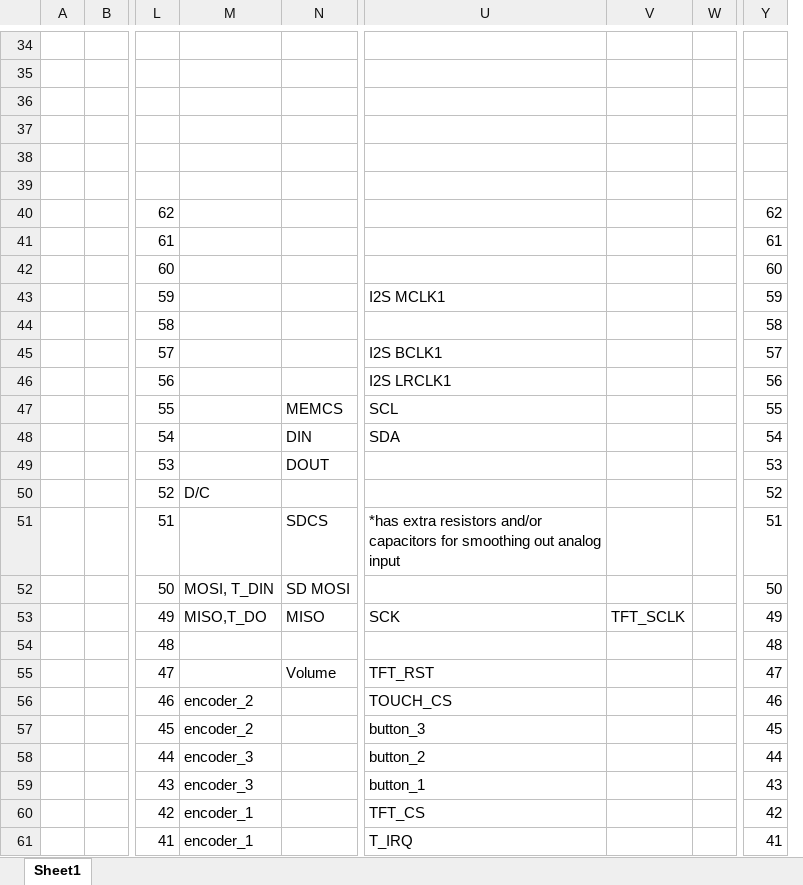
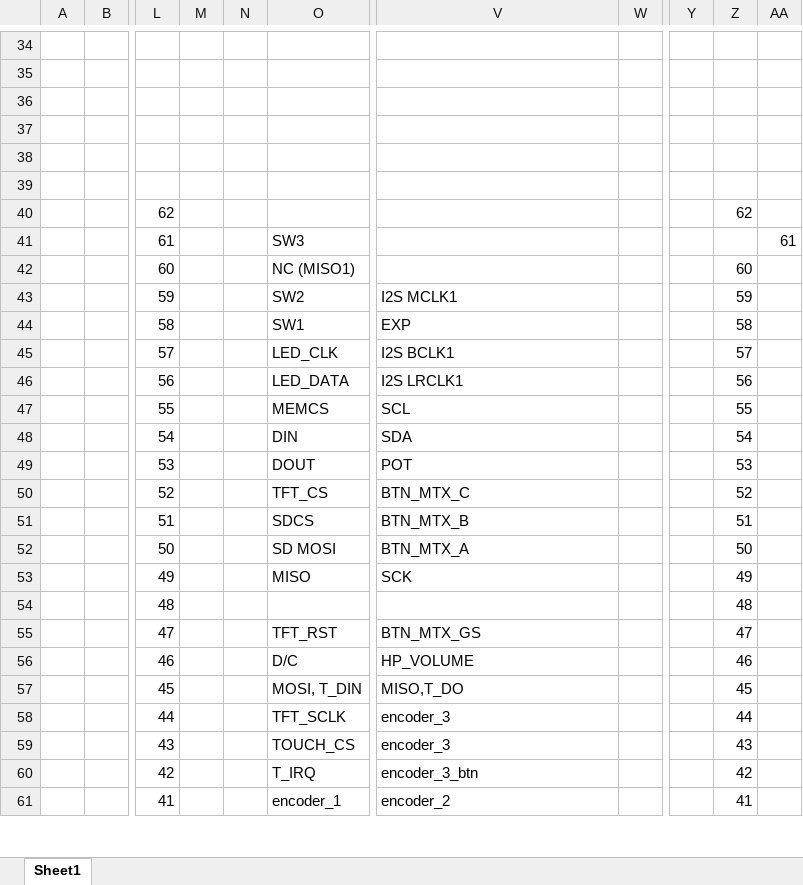
Before and after one commit to frsaba/mcguitarpedal, an Excel workbook: pins.xlsx, sheet Sheet1, drawn as a sheet; only a part is shown, gaps mark what is left out; values as stored, in another font and other column widths than the file's, no cell formats; charts and pictures not drawn; removed rows and columns are numbered as before the commit, all else as after; the diff covers the shown part only; the diff names each change by its address in the sheet, - before the commit and + after, or states it on an @@ line.

Commit message:
Revised pinout

```diff
--- a/pins.xlsx (sheet Sheet1)
+++ b/pins.xlsx (sheet Sheet1)
+column M, empty
+column N, empty
-column N, rows 47-55: MEMCS | DIN | DOUT |  | SDCS | SD MOSI | MISO |  | Volume
-column V, row 53: TFT_SCLK
-column W, empty
+column W, empty
+column Y, empty
+column AA, row 41: 61
-O41: (empty)
+O41: SW3
-Z41: 61
+Z41: (empty)
-O42: (empty)
+O42: NC (MISO1)
-O43: (empty)
+O43: SW2
-O44: (empty)
+O44: SW1
-V44: (empty)
+V44: EXP
-O45: (empty)
+O45: LED_CLK
-O46: (empty)
+O46: LED_DATA
-O47: (empty)
+O47: MEMCS
-O48: (empty)
+O48: DIN
-O49: (empty)
+O49: DOUT
-V49: (empty)
+V49: POT
-O50: D/C
+O50: TFT_CS
-V50: (empty)
+V50: BTN_MTX_C
-O51: (empty)
+O51: SDCS
-V51: *has extra resistors and/or capacitors for smoothing out analog input
+V51: BTN_MTX_B
-O52: MOSI, T_DIN
+O52: SD MOSI
-V52: (empty)
+V52: BTN_MTX_A
-O53: MISO,T_DO
+O53: MISO
-O55: (empty)
+O55: TFT_RST
-V55: TFT_RST
+V55: BTN_MTX_GS
-O56: encoder_2
+O56: D/C
-V56: TOUCH_CS
+V56: HP_VOLUME
-O57: encoder_2
+O57: MOSI, T_DIN
-V57: button_3
+V57: MISO,T_DO
-O58: encoder_3
+O58: TFT_SCLK
-V58: button_2
+V58: encoder_3
-O59: encoder_3
+O59: TOUCH_CS
-V59: button_1
+V59: encoder_3
-O60: encoder_1
+O60: T_IRQ
-V60: TFT_CS
+V60: encoder_3_btn
-V61: T_IRQ
+V61: encoder_2
```
Also changed, not shown: 21 added rows and 53 edited cells elsewhere in this sheet, cell formats, charts or pictures.
